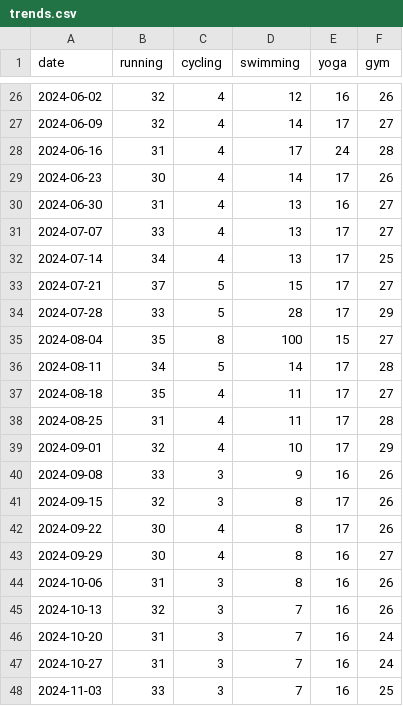
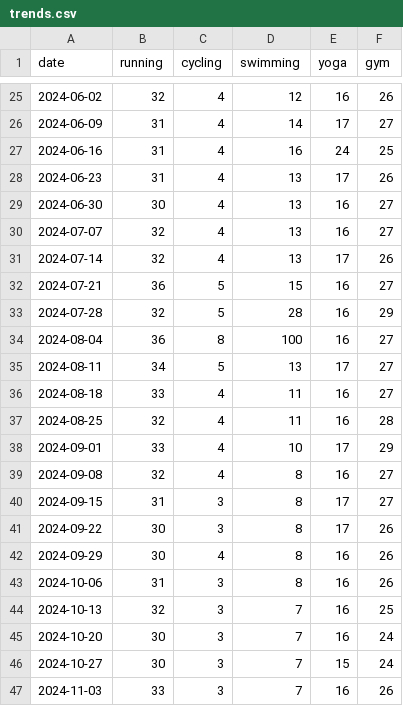
Before and after one commit to EHB-MCT/assignment-2-Rowanbiets, a CSV file: data/trends.csv, drawn as a sheet; only a part is shown, gaps mark what is left out; the diff covers the shown part only.

```diff
--- a/data/trends.csv
+++ b/data/trends.csv
@@ -26,23 +25,23 @@ date,running,cycling,swimming,yoga,gym
 2024-06-02,32,4,12,16,26
-2024-06-09,32,4,14,17,27
-2024-06-16,31,4,17,24,28
-2024-06-23,30,4,14,17,26
-2024-06-30,31,4,13,16,27
-2024-07-07,33,4,13,17,27
-2024-07-14,34,4,13,17,25
-2024-07-21,37,5,15,17,27
-2024-07-28,33,5,28,17,29
-2024-08-04,35,8,100,15,27
-2024-08-11,34,5,14,17,28
-2024-08-18,35,4,11,17,27
-2024-08-25,31,4,11,17,28
-2024-09-01,32,4,10,17,29
-2024-09-08,33,3,9,16,26
-2024-09-15,32,3,8,17,26
-2024-09-22,30,4,8,17,26
-2024-09-29,30,4,8,16,27
+2024-06-09,31,4,14,17,27
+2024-06-16,31,4,16,24,25
+2024-06-23,31,4,13,17,26
+2024-06-30,30,4,13,16,27
+2024-07-07,32,4,13,16,27
+2024-07-14,32,4,13,17,26
+2024-07-21,36,5,15,16,27
+2024-07-28,32,5,28,16,29
+2024-08-04,36,8,100,16,27
+2024-08-11,34,5,13,17,27
+2024-08-18,33,4,11,16,27
+2024-08-25,32,4,11,16,28
+2024-09-01,33,4,10,17,29
+2024-09-08,32,4,8,16,27
+2024-09-15,31,3,8,17,27
+2024-09-22,30,3,8,17,26
+2024-09-29,30,4,8,16,26
 2024-10-06,31,3,8,16,26
-2024-10-13,32,3,7,16,26
-2024-10-20,31,3,7,16,24
-2024-10-27,31,3,7,16,24
-2024-11-03,33,3,7,16,25
+2024-10-13,32,3,7,16,25
+2024-10-20,30,3,7,16,24
+2024-10-27,30,3,7,15,24
+2024-11-03,33,3,7,16,26
```
Also changed, not shown: 2 added rows, 1 removed row and 43 edited cells elsewhere in this file, 9 other files.
